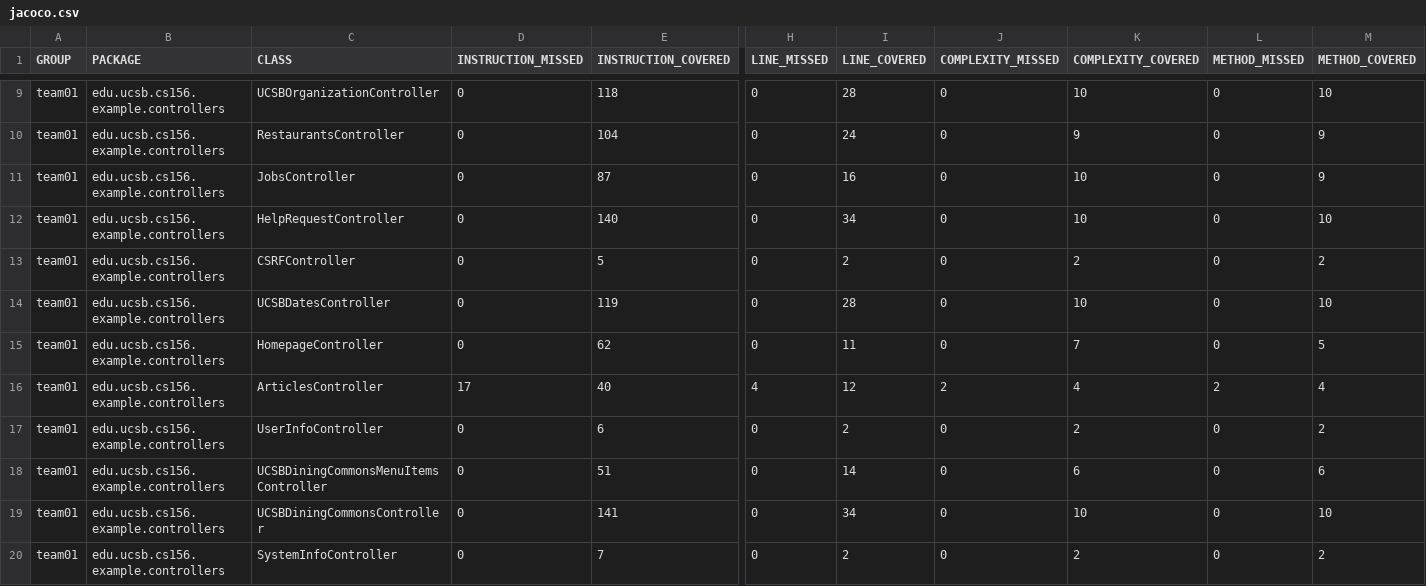
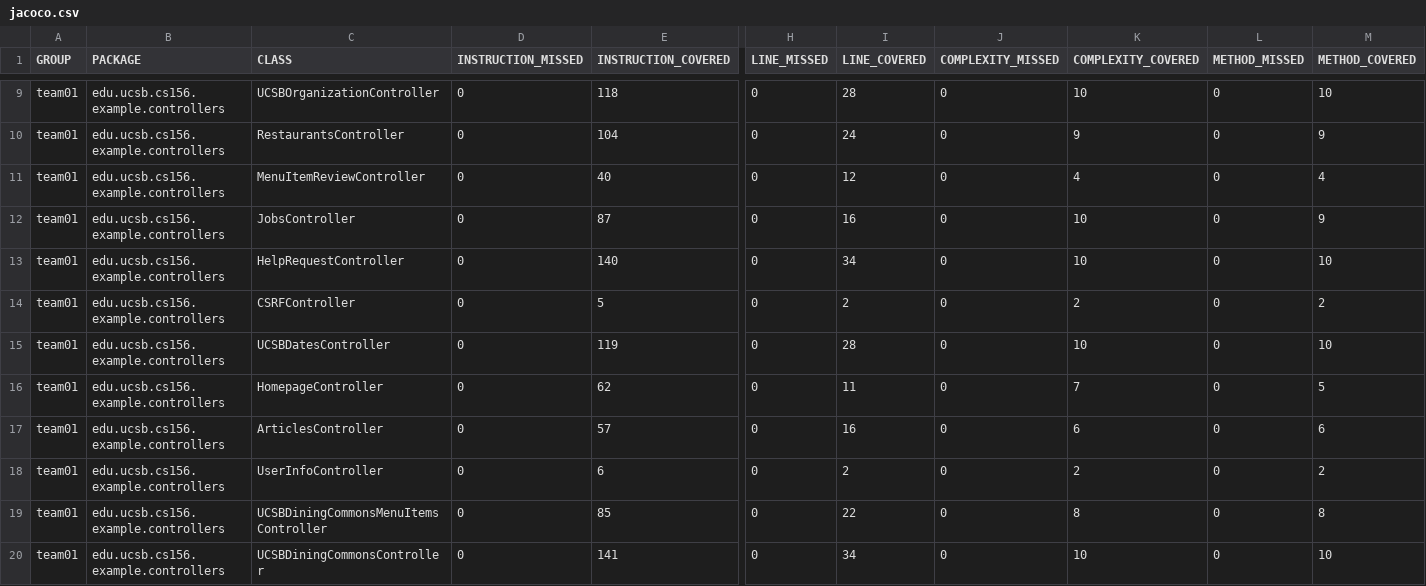
Before and after one commit to ucsb-cs156-f25/team01-f25-09, a CSV file: prs/64/jacoco/jacoco.csv, drawn as a sheet; only a part is shown, gaps mark what is left out; the shorter side is filled out with more unchanged rows; addresses are those after the commit; rows hold the shown columns only; the diff names each change by its address in the sheet, - before the commit and + after, or states it on an @@ line.

Commit message:
Deploying to gh-pages from @ ucsb-cs156-f25/team01-f25-09@efa91bb361b69baf2f792dd4c964578d7427946c 🚀

```diff
--- a/prs/64/jacoco/jacoco.csv
+++ b/prs/64/jacoco/jacoco.csv
+row 11: team01 | edu.ucsb.cs156.example.controllers | MenuItemReviewController | 0 | 40 | 0 | 12 | 0 | 4 | 0 | 4
-D17 (INSTRUCTION_MISSED): 17
+D17 (INSTRUCTION_MISSED): 0
-E17 (INSTRUCTION_COVERED): 40
+E17 (INSTRUCTION_COVERED): 57
-H17 (LINE_MISSED): 4
+H17 (LINE_MISSED): 0
-I17 (LINE_COVERED): 12
+I17 (LINE_COVERED): 16
-J17 (COMPLEXITY_MISSED): 2
+J17 (COMPLEXITY_MISSED): 0
-K17 (COMPLEXITY_COVERED): 4
+K17 (COMPLEXITY_COVERED): 6
-L17 (METHOD_MISSED): 2
+L17 (METHOD_MISSED): 0
-M17 (METHOD_COVERED): 4
+M17 (METHOD_COVERED): 6
-E19 (INSTRUCTION_COVERED): 51
+E19 (INSTRUCTION_COVERED): 85
-I19 (LINE_COVERED): 14
+I19 (LINE_COVERED): 22
-K19 (COMPLEXITY_COVERED): 6
+K19 (COMPLEXITY_COVERED): 8
-M19 (METHOD_COVERED): 6
+M19 (METHOD_COVERED): 8
```
Also changed, not shown: 11 other files.
